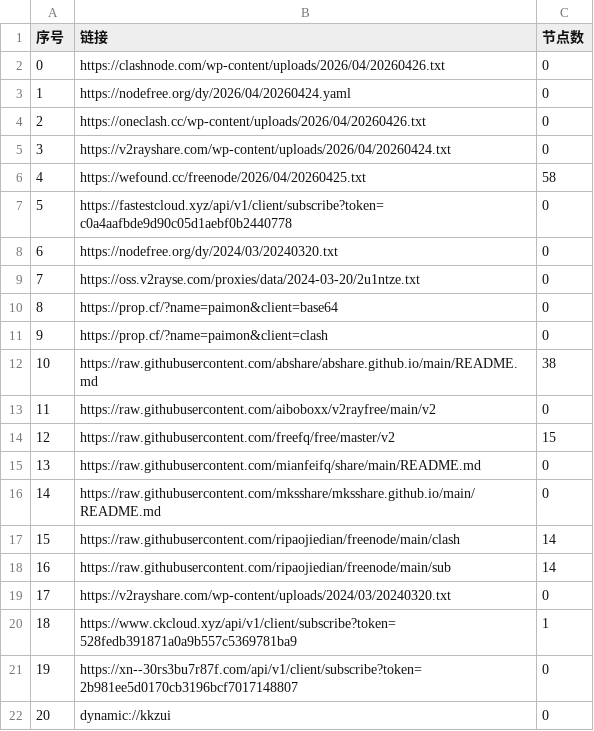
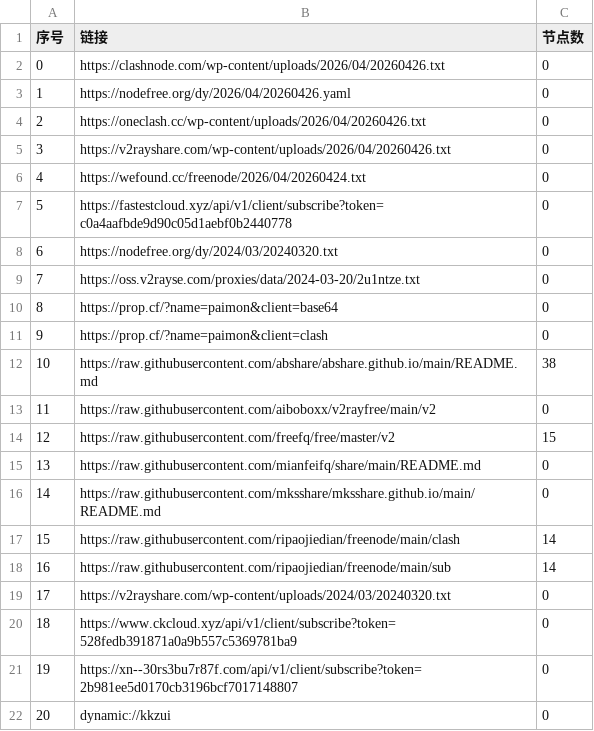
Before and after one commit to prhom-jpg/AutoMergePublicNodes, a CSV file: list_result.csv, drawn as a sheet; only a part is shown.

```diff
--- a/list_result.csv
+++ b/list_result.csv
@@ -2,6 +2,6 @@
 0,https://clashnode.com/wp-content/uploads/2026/04/20260426.txt,0
-1,https://nodefree.org/dy/2026/04/20260424.yaml,0
+1,https://nodefree.org/dy/2026/04/20260426.yaml,0
 2,https://oneclash.cc/wp-content/uploads/2026/04/20260426.txt,0
-3,https://v2rayshare.com/wp-content/uploads/2026/04/20260424.txt,0
-4,https://wefound.cc/freenode/2026/04/20260425.txt,58
+3,https://v2rayshare.com/wp-content/uploads/2026/04/20260426.txt,0
+4,https://wefound.cc/freenode/2026/04/20260424.txt,0
 5,https://fastestcloud.xyz/api/v1/client/subscribe?token=c0a4aafbde9d90c05d1aebf0b2440778,0
@@ -19,3 +19,3 @@
 17,https://v2rayshare.com/wp-content/uploads/2024/03/20240320.txt,0
-18,https://www.ckcloud.xyz/api/v1/client/subscribe?token=528fedb391871a0a9b557c5369781ba9,1
+18,https://www.ckcloud.xyz/api/v1/client/subscribe?token=528fedb391871a0a9b557c5369781ba9,0
 19,https://xn--30rs3bu7r87f.com/api/v1/client/subscribe?token=2b981ee5d0170cb3196bcf7017148807,0
```
Also changed, not shown: 4 other files.
